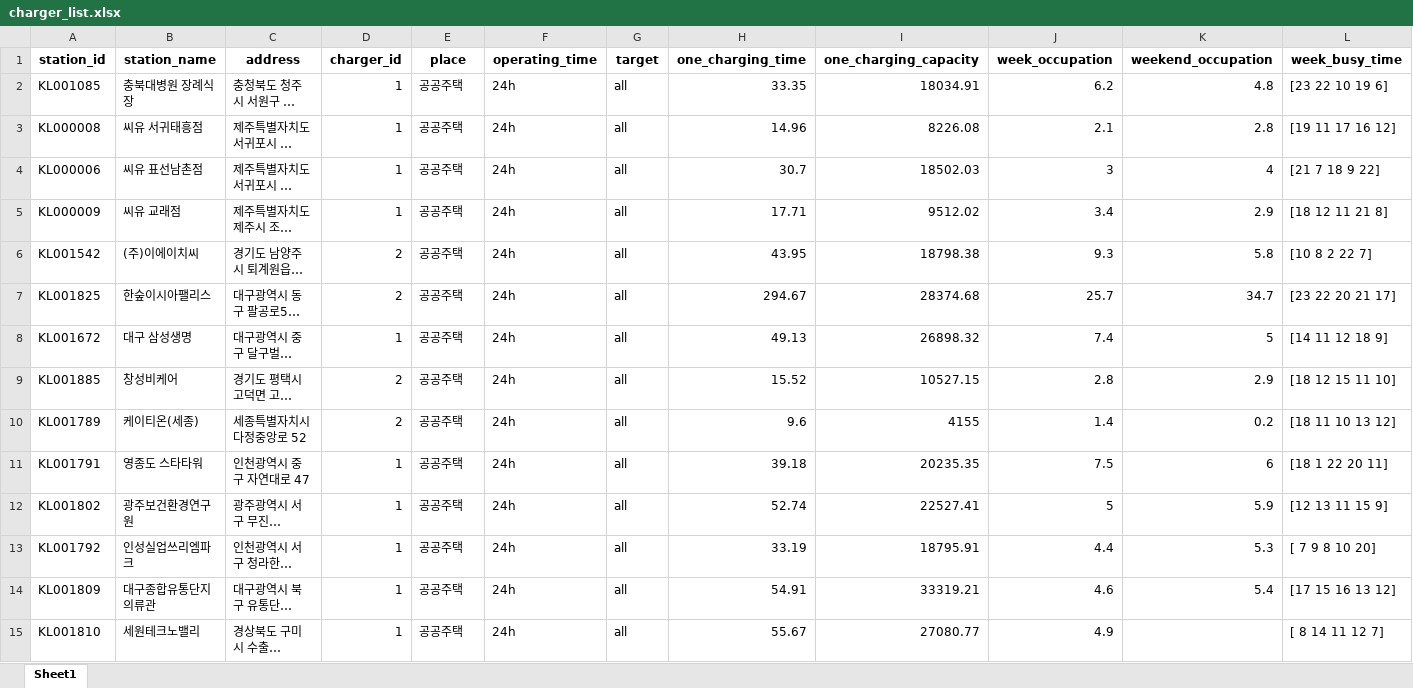
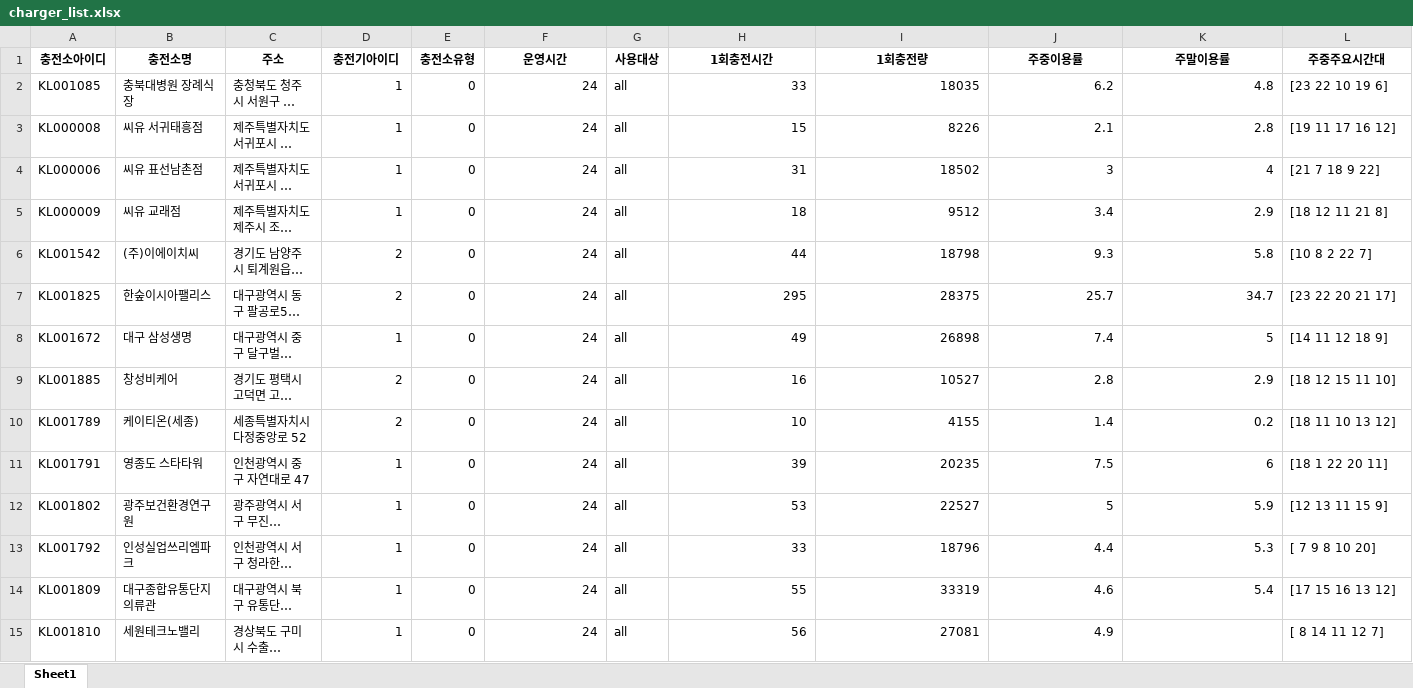
Before and after one commit to SeoJongkwan/SmartChargingEV, an Excel workbook: doc/charger_list.xlsx, sheet Sheet1, drawn as a sheet; only a part is shown; long unchanged cells end in …; values as stored, in another font and other column widths than the file's, no borders; removed rows and columns are numbered as before the commit, all else as after; rows hold the shown columns only; the diff covers the shown part only; the diff names each change by its address in the sheet, - before the commit and + after, or states it on an @@ line.

```diff
--- a/doc/charger_list.xlsx (sheet Sheet1)
+++ b/doc/charger_list.xlsx (sheet Sheet1)
-row 1: station_id | station_name | address | charger_id | place | operating_time | target | one_charging_time | one_charging_capacity | week_occupation | weekend_occupation | week_busy_time
+row 1: 충전소아이디 | 충전소명 | 주소 | 충전기아이디 | 충전소유형 | 운영시간 | 사용대상 | 1회충전시간 | 1회충전량 | 주중이용률 | 주말이용률 | 주중주요시간대
-E2:E15: 공공주택
+E2:E15: 0
-F2:F15: 24h
+F2:F15: 24
-H2: 33.35
+H2: 33
-I2: 18034.91
+I2: 18035
-H3: 14.96
+H3: 15
-I3: 8226.08
+I3: 8226
-H4: 30.7
+H4: 31
-I4: 18502.03
+I4: 18502
-H5: 17.71
+H5: 18
-I5: 9512.02
+I5: 9512
-H6: 43.95
+H6: 44
-I6: 18798.38
+I6: 18798
-H7: 294.67
+H7: 295
-I7: 28374.68
+I7: 28375
-H8: 49.13
+H8: 49
-I8: 26898.32
+I8: 26898
-H9: 15.52
+H9: 16
-I9: 10527.15
+I9: 10527
-H10: 9.6
+H10: 10
-H11: 39.18
+H11: 39
-I11: 20235.35
+I11: 20235
-H12: 52.74
+H12: 53
-I12: 22527.41
+I12: 22527
-H13: 33.19
+H13: 33
-I13: 18795.91
+I13: 18796
-H14: 54.91
+H14: 55
-I14: 33319.21
+I14: 33319
-H15: 55.67
+H15: 56
-I15: 27080.77
+I15: 27081
```
Also changed, not shown: 64 edited cells elsewhere in this sheet, 2 other files.
